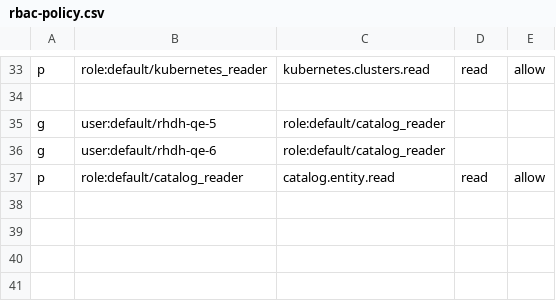
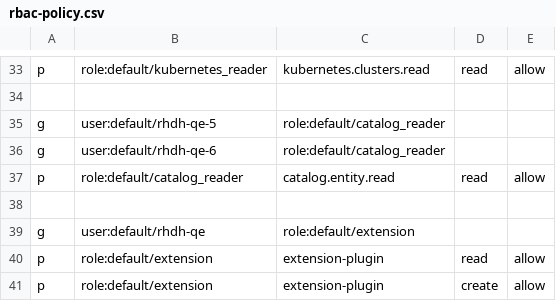
Before and after one commit to zeshanziya/rhdh, a CSV file: .ibm/pipelines/resources/config_map/rbac-policy.csv, drawn as a sheet; only a part is shown, gaps mark what is left out; the diff names each change by its address in the sheet, - before the commit and + after, or states it on an @@ line.

Commit message:
Automation for extension plugin improvement (#3563)

```diff
--- a/.ibm/pipelines/resources/config_map/rbac-policy.csv
+++ b/.ibm/pipelines/resources/config_map/rbac-policy.csv
+row 38: (empty)
+row 39: g | user:default/rhdh-qe | role:default/extension
+row 40: p | role:default/extension | extension-plugin | read | allow
+row 41: p | role:default/extension | extension-plugin | create | allow
```
Also changed, not shown: 2 other files.
